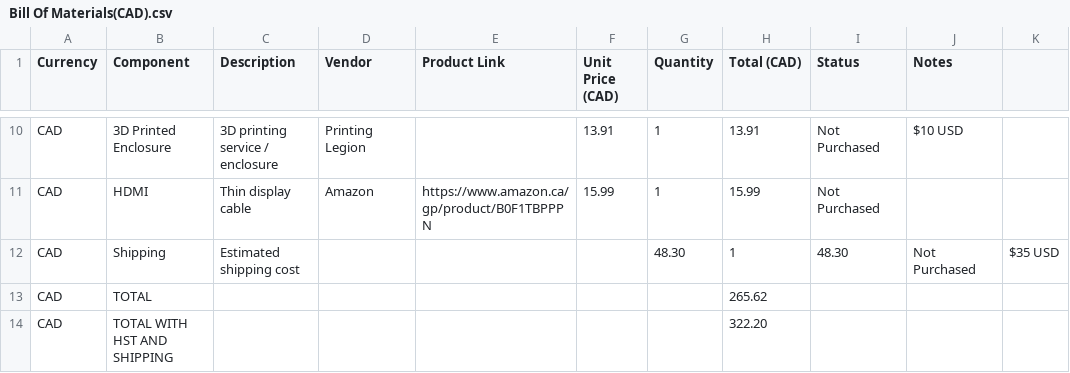
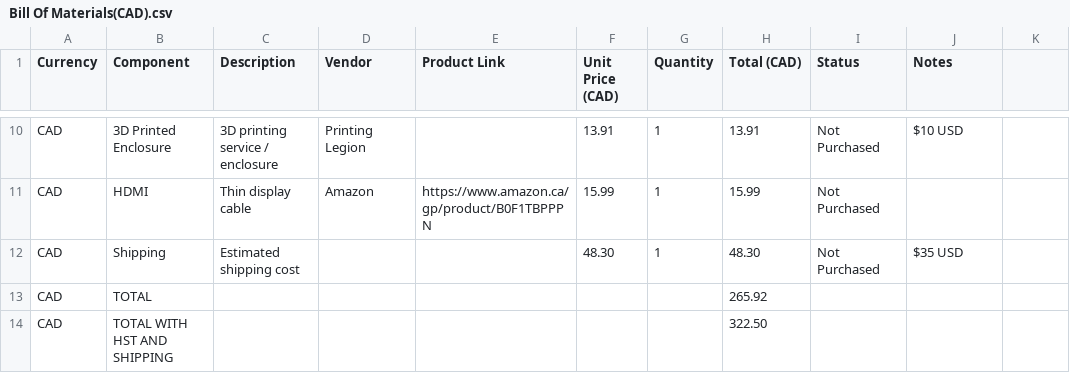
Before and after one commit to HarmanDhadi/HD-Tab, a CSV file: BOM/Bill Of Materials(CAD).csv, drawn as a sheet; only a part is shown, gaps mark what is left out.

Commit message:
Update shipping cost and total values in BOM

```diff
--- a/BOM/Bill Of Materials(CAD).csv
+++ b/BOM/Bill Of Materials(CAD).csv
@@ -11,4 +11,4 @@ CAD,3D Printed Enclosure,3D printing service / enclosure,Printing Legion,,13.91,
 CAD,HDMI,Thin display cable,Amazon,https://www.amazon.ca/gp/product/B0F1TBPPPN,15.99,1,15.99,Not Purchased,
-CAD,Shipping,Estimated shipping cost,,,,48.30,1,48.30,Not Purchased,$35 USD
-CAD,TOTAL,,,,,,265.62,,
-CAD,TOTAL WITH HST AND SHIPPING,,,,,,322.20,,
+CAD,Shipping,Estimated shipping cost,,,48.30,1,48.30,Not Purchased,$35 USD
+CAD,TOTAL,,,,,,265.92,,
+CAD,TOTAL WITH HST AND SHIPPING,,,,,,322.50,,
```
